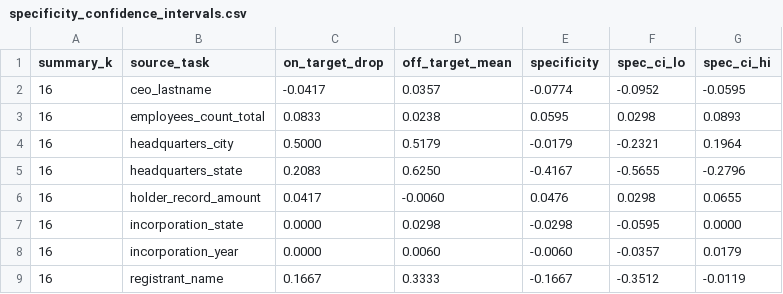
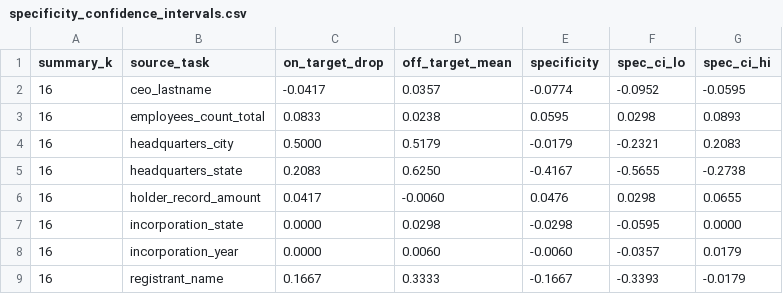
Before and after one commit to 4n4ny4/qr_scoring, a CSV file: results/comparison_ablation/specificity_confidence_intervals.csv, drawn as a sheet.

```diff
--- a/results/comparison_ablation/specificity_confidence_intervals.csv
+++ b/results/comparison_ablation/specificity_confidence_intervals.csv
@@ -3,4 +3,4 @@ summary_k,source_task,on_target_drop,off_target_mean,specificity,spec_ci_lo,spec
 16,employees_count_total,0.0833,0.0238,0.0595,0.0298,0.0893
-16,headquarters_city,0.5000,0.5179,-0.0179,-0.2321,0.1964
-16,headquarters_state,0.2083,0.6250,-0.4167,-0.5655,-0.2796
+16,headquarters_city,0.5000,0.5179,-0.0179,-0.2321,0.2083
+16,headquarters_state,0.2083,0.6250,-0.4167,-0.5655,-0.2738
 16,holder_record_amount,0.0417,-0.0060,0.0476,0.0298,0.0655
@@ -8,2 +8,2 @@ summary_k,source_task,on_target_drop,off_target_mean,specificity,spec_ci_lo,spec
 16,incorporation_year,0.0000,0.0060,-0.0060,-0.0357,0.0179
-16,registrant_name,0.1667,0.3333,-0.1667,-0.3512,-0.0119
+16,registrant_name,0.1667,0.3333,-0.1667,-0.3393,-0.0179
```
Also changed, not shown: results/comparison_ablation/accuracy_table.csv, results/comparison_ablation/confidence_intervals.csv, 16 other files.
